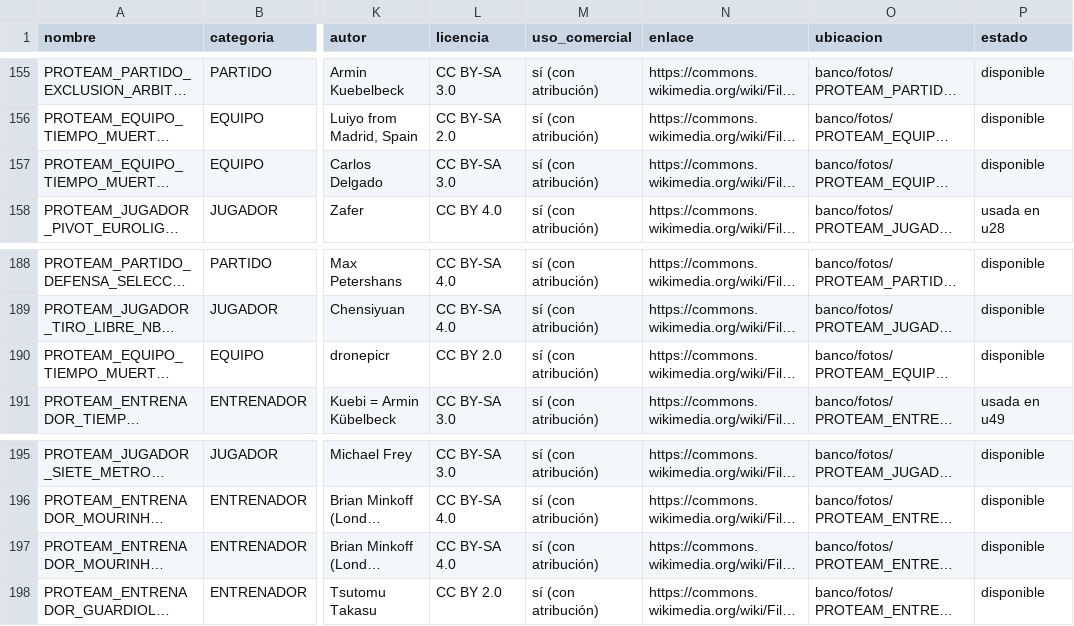
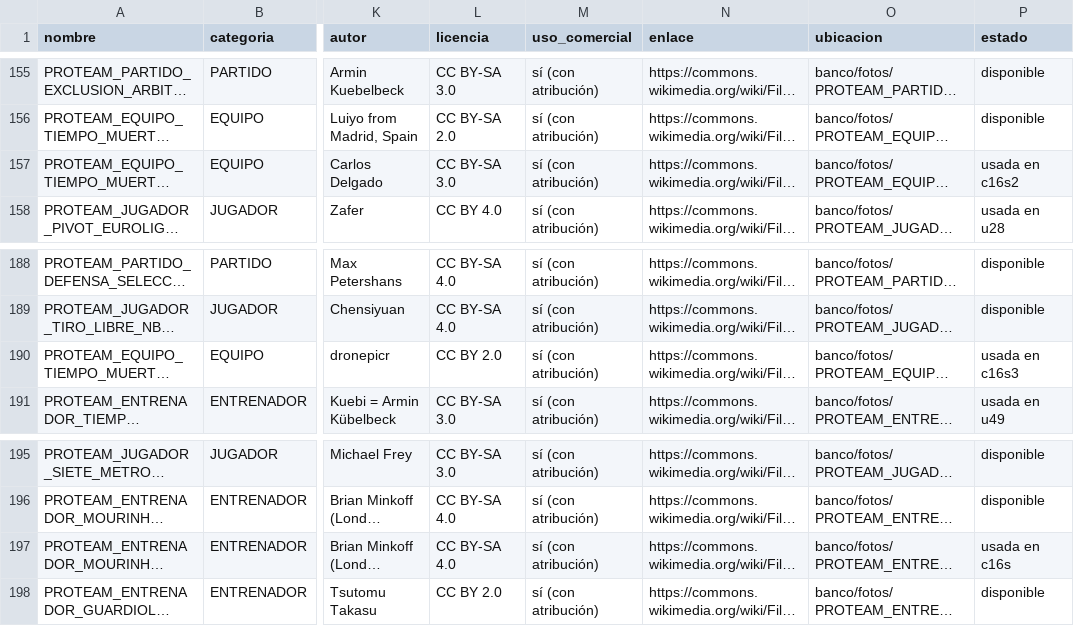
Before and after one commit to biellopez77-png/proteam.instagram, a CSV file: banco/INVENTARIO.csv, drawn as a sheet; only a part is shown, gaps mark what is left out; long unchanged cells end in …; the diff names each change by its address in the sheet, - before the commit and + after, or states it on an @@ line.

```diff
--- a/banco/INVENTARIO.csv
+++ b/banco/INVENTARIO.csv
-P157 (estado): disponible
+P157 (estado): usada en c16s2
-P190 (estado): disponible
+P190 (estado): usada en c16s3
-P197 (estado): disponible
+P197 (estado): usada en c16s
```
Also changed, not shown: 18 other files.
